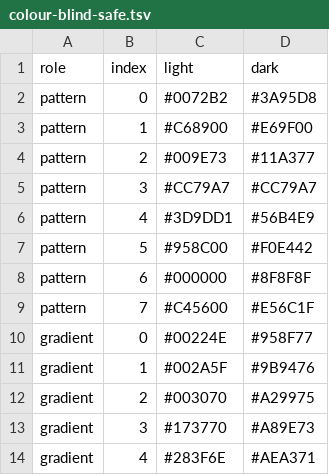
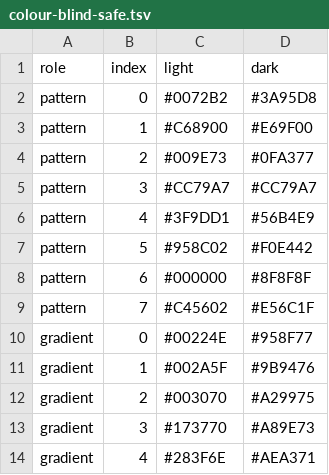
Before and after one commit to enhantica/edi, a TSV file: data/palettes/colour-blind-safe.tsv, drawn as a sheet; only a part is shown.

Commit message:
Store the passing 8-bit palette colour nearest the exact shift
The lightness search now steps finely enough to find narrow passing ranges and works on exact colours. The stored colour is the passing 8-bit neighbour nearest that exact colour, its hue and chroma kept within its own rounding. A colour moved for the calculated pattern takes the smaller shift in either direction.

```diff
--- a/data/palettes/colour-blind-safe.tsv
+++ b/data/palettes/colour-blind-safe.tsv
@@ -3,8 +3,8 @@ pattern	0	#0072B2	#3A95D8
 pattern	1	#C68900	#E69F00
-pattern	2	#009E73	#11A377
+pattern	2	#009E73	#0FA377
 pattern	3	#CC79A7	#CC79A7
-pattern	4	#3D9DD1	#56B4E9
-pattern	5	#958C00	#F0E442
+pattern	4	#3F9DD1	#56B4E9
+pattern	5	#958C02	#F0E442
 pattern	6	#000000	#8F8F8F
-pattern	7	#C45600	#E56C1F
+pattern	7	#C45602	#E56C1F
 gradient	0	#00224E	#958F77
```
Also changed, not shown: data/palettes/default.tsv, data/palettes/paul-tol.tsv, 5 other files.
